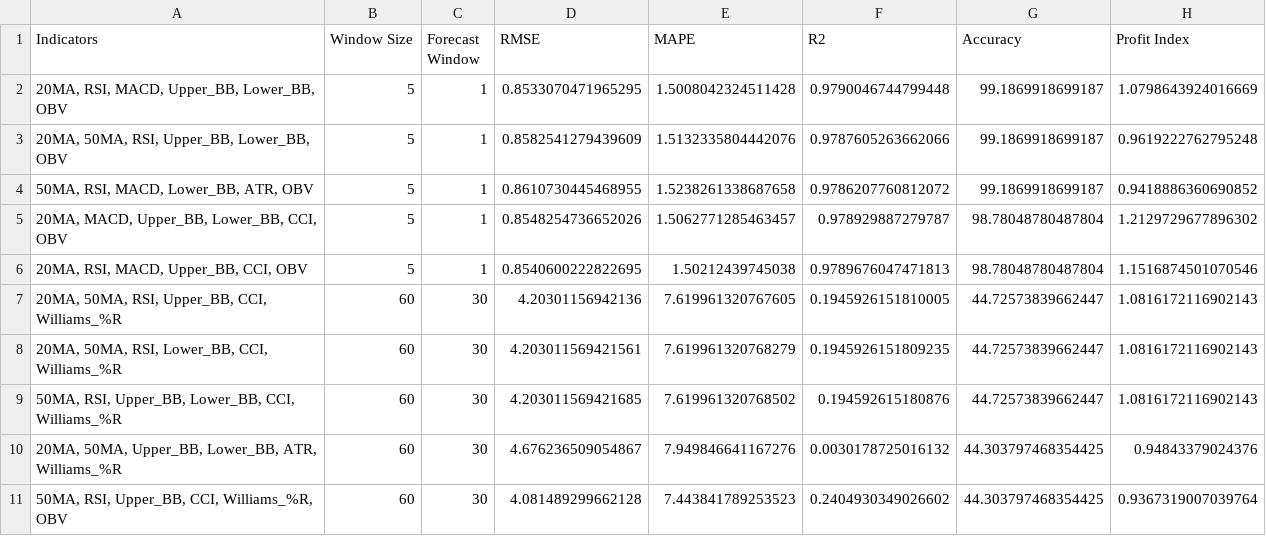
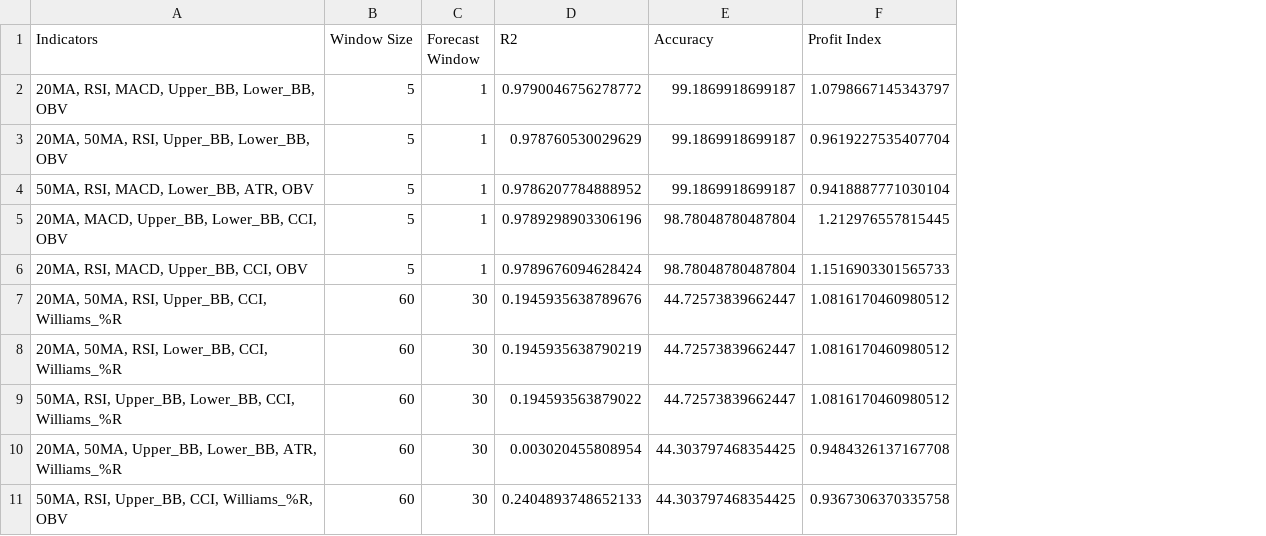
Before and after one commit to ScarletDawn03/FinalYearProject, a CSV file: best_results/BK_LR_best.csv, drawn as a sheet; removed rows and columns are numbered as before the commit, all else as after; the diff names each change by its address in the sheet, - before the commit and + after, or states it on an @@ line.

```diff
--- a/best_results/BK_LR_best.csv
+++ b/best_results/BK_LR_best.csv
-column D (RMSE), rows 2-11: 0.8533070471965295 | 0.8582541279439609 | 0.8610730445468955 | 0.8548254736652026 | 0.8540600222822695 | 4.20301156942136 | 4.203011569421561 | 4.203011569421685 | 4.676236509054867 | 4.081489299662128
-column E (MAPE), rows 2-11: 1.5008042324511428 | 1.5132335804442076 | 1.5238261338687658 | 1.5062771285463457 | 1.50212439745038 | 7.619961320767605 | 7.619961320768279 | 7.619961320768502 | 7.949846641167276 | 7.443841789253523
-D2 (R2): 0.9790046744799448
+D2 (R2): 0.9790046756278772
-F2 (Profit Index): 1.0798643924016669
+F2 (Profit Index): 1.0798667145343797
-D3 (R2): 0.9787605263662066
+D3 (R2): 0.978760530029629
-F3 (Profit Index): 0.9619222762795248
+F3 (Profit Index): 0.9619227535407704
-D4 (R2): 0.9786207760812072
+D4 (R2): 0.9786207784888952
-F4 (Profit Index): 0.9418886360690852
+F4 (Profit Index): 0.9418887771030104
-D5 (R2): 0.978929887279787
+D5 (R2): 0.9789298903306196
-F5 (Profit Index): 1.2129729677896302
+F5 (Profit Index): 1.212976557815445
-D6 (R2): 0.9789676047471813
+D6 (R2): 0.9789676094628424
-F6 (Profit Index): 1.1516874501070546
+F6 (Profit Index): 1.1516903301565733
-D7 (R2): 0.1945926151810005
+D7 (R2): 0.1945935638789676
-F7:F9 (Profit Index): 1.0816172116902143
+F7:F9 (Profit Index): 1.0816170460980512
-D8 (R2): 0.1945926151809235
+D8 (R2): 0.1945935638790219
-D9 (R2): 0.194592615180876
+D9 (R2): 0.194593563879022
-D10 (R2): 0.0030178725016132
+D10 (R2): 0.003020455808954
-F10 (Profit Index): 0.94843379024376
+F10 (Profit Index): 0.9484326137167708
-D11 (R2): 0.2404930349026602
+D11 (R2): 0.2404893748652133
-F11 (Profit Index): 0.9367319007039764
+F11 (Profit Index): 0.9367306370335758
```
Also changed, not shown: best_results/0097.KL_LR_best.csv, best_results/0166.KL_LR_best.csv, 21 other files.
